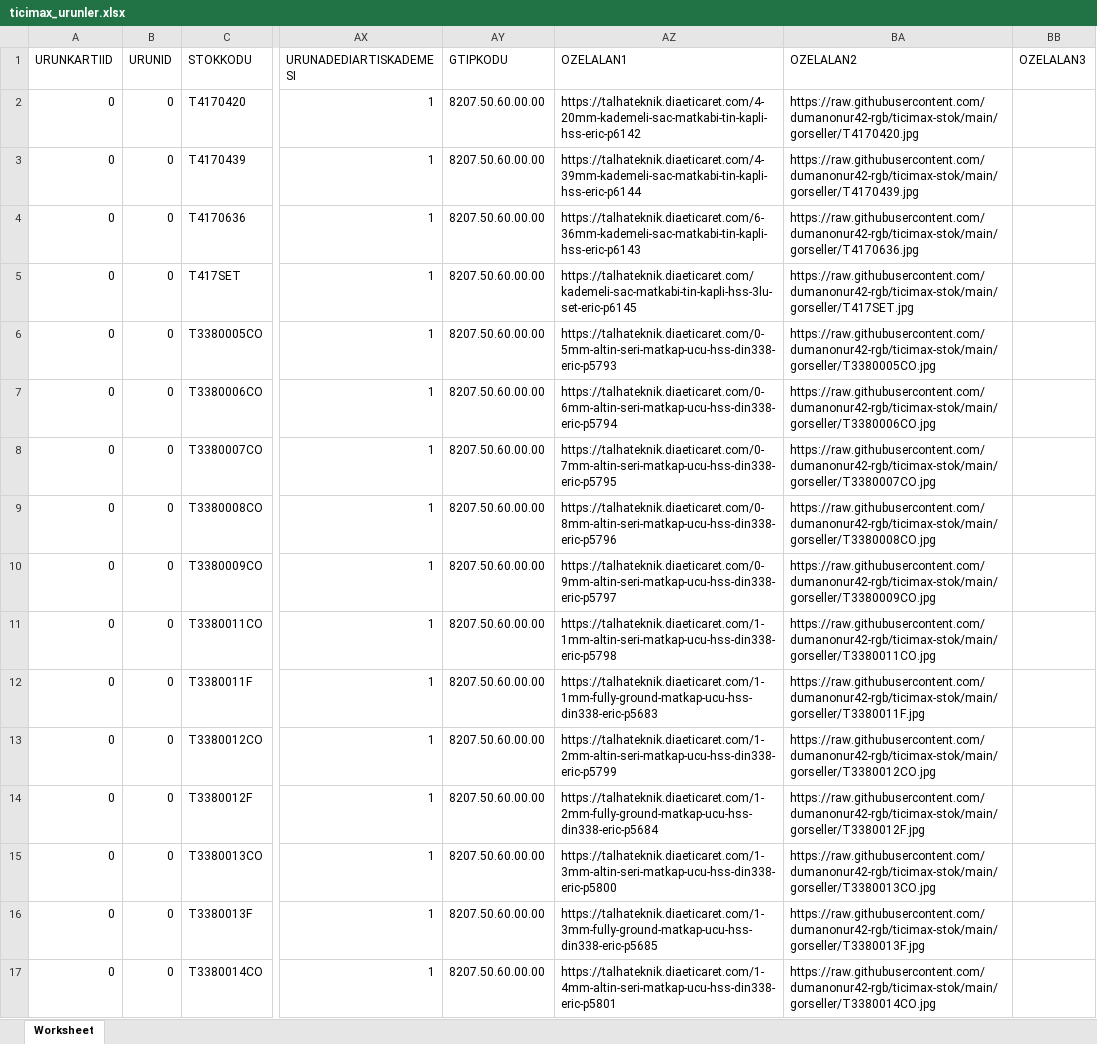
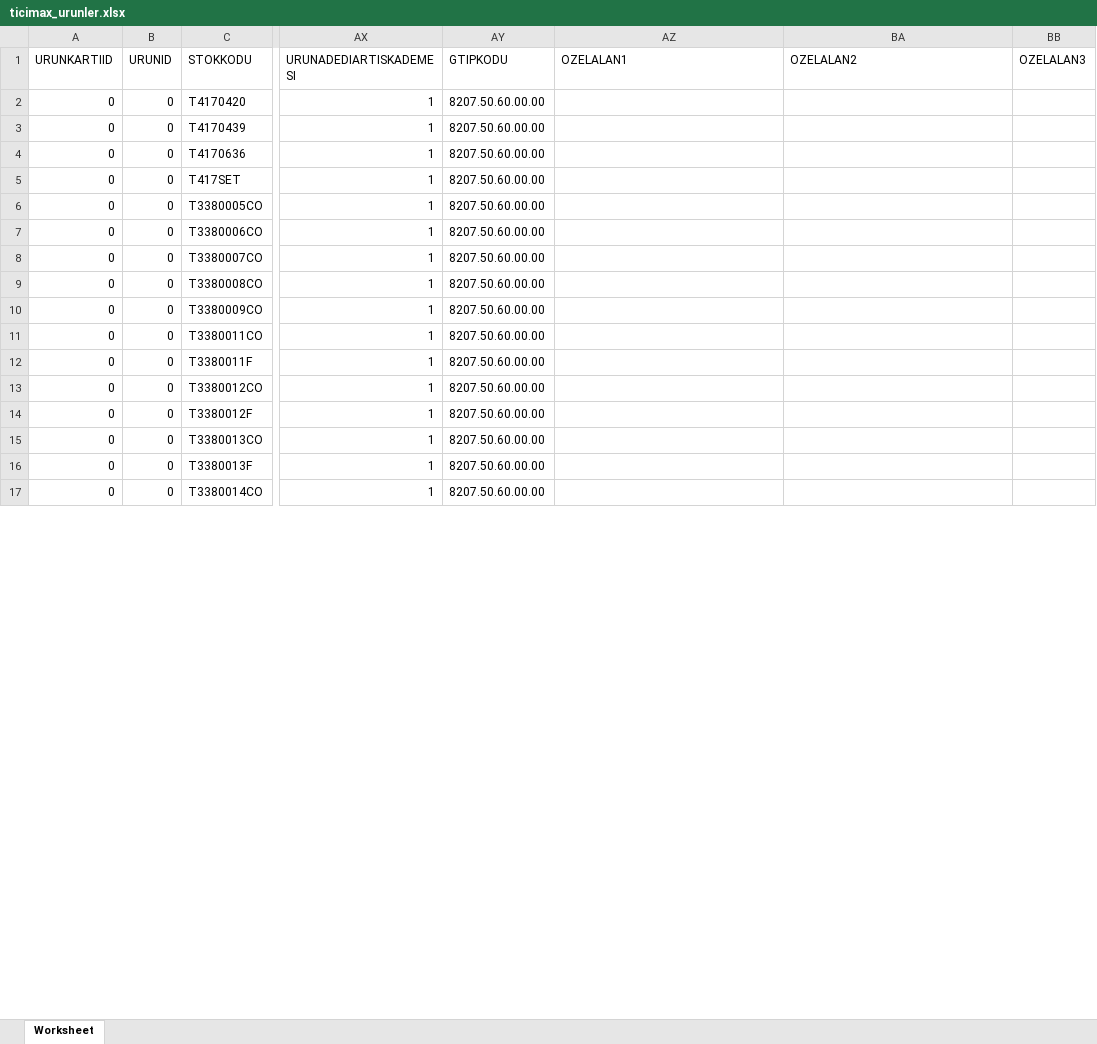
Before and after one commit to dumanonur42-rgb/ticimax-stok, an Excel workbook: output/ticimax_urunler.xlsx, sheet Worksheet, drawn as a sheet; only a part is shown, gaps mark what is left out; values as stored, in another font and other column widths than the file's, no borders; the diff covers the shown part only; the diff names each change by its address in the sheet, - before the commit and + after, or states it on an @@ line.

```diff
--- a/output/ticimax_urunler.xlsx (sheet Worksheet)
+++ b/output/ticimax_urunler.xlsx (sheet Worksheet)
-AZ2 (OZELALAN1): https://talhateknik.diaeticaret.com/4-20mm-kademeli-sac-matkabi-tin-kapli-hss-eric-p6142
+AZ2 (OZELALAN1): (empty)
-BA2 (OZELALAN2): https://raw.githubusercontent.com/dumanonur42-rgb/ticimax-stok/main/gorseller/T4170420.jpg
+BA2 (OZELALAN2): (empty)
-AZ3 (OZELALAN1): https://talhateknik.diaeticaret.com/4-39mm-kademeli-sac-matkabi-tin-kapli-hss-eric-p6144
+AZ3 (OZELALAN1): (empty)
-BA3 (OZELALAN2): https://raw.githubusercontent.com/dumanonur42-rgb/ticimax-stok/main/gorseller/T4170439.jpg
+BA3 (OZELALAN2): (empty)
-AZ4 (OZELALAN1): https://talhateknik.diaeticaret.com/6-36mm-kademeli-sac-matkabi-tin-kapli-hss-eric-p6143
+AZ4 (OZELALAN1): (empty)
-BA4 (OZELALAN2): https://raw.githubusercontent.com/dumanonur42-rgb/ticimax-stok/main/gorseller/T4170636.jpg
+BA4 (OZELALAN2): (empty)
-AZ5 (OZELALAN1): https://talhateknik.diaeticaret.com/kademeli-sac-matkabi-tin-kapli-hss-3lu-set-eric-p6145
+AZ5 (OZELALAN1): (empty)
-BA5 (OZELALAN2): https://raw.githubusercontent.com/dumanonur42-rgb/ticimax-stok/main/gorseller/T417SET.jpg
+BA5 (OZELALAN2): (empty)
-AZ6 (OZELALAN1): https://talhateknik.diaeticaret.com/0-5mm-altin-seri-matkap-ucu-hss-din338-eric-p5793
+AZ6 (OZELALAN1): (empty)
-BA6 (OZELALAN2): https://raw.githubusercontent.com/dumanonur42-rgb/ticimax-stok/main/gorseller/T3380005CO.jpg
+BA6 (OZELALAN2): (empty)
-AZ7 (OZELALAN1): https://talhateknik.diaeticaret.com/0-6mm-altin-seri-matkap-ucu-hss-din338-eric-p5794
+AZ7 (OZELALAN1): (empty)
-BA7 (OZELALAN2): https://raw.githubusercontent.com/dumanonur42-rgb/ticimax-stok/main/gorseller/T3380006CO.jpg
+BA7 (OZELALAN2): (empty)
-AZ8 (OZELALAN1): https://talhateknik.diaeticaret.com/0-7mm-altin-seri-matkap-ucu-hss-din338-eric-p5795
+AZ8 (OZELALAN1): (empty)
-BA8 (OZELALAN2): https://raw.githubusercontent.com/dumanonur42-rgb/ticimax-stok/main/gorseller/T3380007CO.jpg
+BA8 (OZELALAN2): (empty)
-AZ9 (OZELALAN1): https://talhateknik.diaeticaret.com/0-8mm-altin-seri-matkap-ucu-hss-din338-eric-p5796
+AZ9 (OZELALAN1): (empty)
-BA9 (OZELALAN2): https://raw.githubusercontent.com/dumanonur42-rgb/ticimax-stok/main/gorseller/T3380008CO.jpg
+BA9 (OZELALAN2): (empty)
-AZ10 (OZELALAN1): https://talhateknik.diaeticaret.com/0-9mm-altin-seri-matkap-ucu-hss-din338-eric-p5797
+AZ10 (OZELALAN1): (empty)
-BA10 (OZELALAN2): https://raw.githubusercontent.com/dumanonur42-rgb/ticimax-stok/main/gorseller/T3380009CO.jpg
+BA10 (OZELALAN2): (empty)
-AZ11 (OZELALAN1): https://talhateknik.diaeticaret.com/1-1mm-altin-seri-matkap-ucu-hss-din338-eric-p5798
+AZ11 (OZELALAN1): (empty)
-BA11 (OZELALAN2): https://raw.githubusercontent.com/dumanonur42-rgb/ticimax-stok/main/gorseller/T3380011CO.jpg
+BA11 (OZELALAN2): (empty)
-AZ12 (OZELALAN1): https://talhateknik.diaeticaret.com/1-1mm-fully-ground-matkap-ucu-hss-din338-eric-p5683
+AZ12 (OZELALAN1): (empty)
-BA12 (OZELALAN2): https://raw.githubusercontent.com/dumanonur42-rgb/ticimax-stok/main/gorseller/T3380011F.jpg
+BA12 (OZELALAN2): (empty)
-AZ13 (OZELALAN1): https://talhateknik.diaeticaret.com/1-2mm-altin-seri-matkap-ucu-hss-din338-eric-p5799
+AZ13 (OZELALAN1): (empty)
-BA13 (OZELALAN2): https://raw.githubusercontent.com/dumanonur42-rgb/ticimax-stok/main/gorseller/T3380012CO.jpg
+BA13 (OZELALAN2): (empty)
-AZ14 (OZELALAN1): https://talhateknik.diaeticaret.com/1-2mm-fully-ground-matkap-ucu-hss-din338-eric-p5684
+AZ14 (OZELALAN1): (empty)
-BA14 (OZELALAN2): https://raw.githubusercontent.com/dumanonur42-rgb/ticimax-stok/main/gorseller/T3380012F.jpg
+BA14 (OZELALAN2): (empty)
-AZ15 (OZELALAN1): https://talhateknik.diaeticaret.com/1-3mm-altin-seri-matkap-ucu-hss-din338-eric-p5800
+AZ15 (OZELALAN1): (empty)
-BA15 (OZELALAN2): https://raw.githubusercontent.com/dumanonur42-rgb/ticimax-stok/main/gorseller/T3380013CO.jpg
+BA15 (OZELALAN2): (empty)
-AZ16 (OZELALAN1): https://talhateknik.diaeticaret.com/1-3mm-fully-ground-matkap-ucu-hss-din338-eric-p5685
+AZ16 (OZELALAN1): (empty)
-BA16 (OZELALAN2): https://raw.githubusercontent.com/dumanonur42-rgb/ticimax-stok/main/gorseller/T3380013F.jpg
+BA16 (OZELALAN2): (empty)
-AZ17 (OZELALAN1): https://talhateknik.diaeticaret.com/1-4mm-altin-seri-matkap-ucu-hss-din338-eric-p5801
+AZ17 (OZELALAN1): (empty)
-BA17 (OZELALAN2): https://raw.githubusercontent.com/dumanonur42-rgb/ticimax-stok/main/gorseller/T3380014CO.jpg
+BA17 (OZELALAN2): (empty)
```
Also changed, not shown: 1386 edited cells elsewhere in this sheet, 3 other files.
